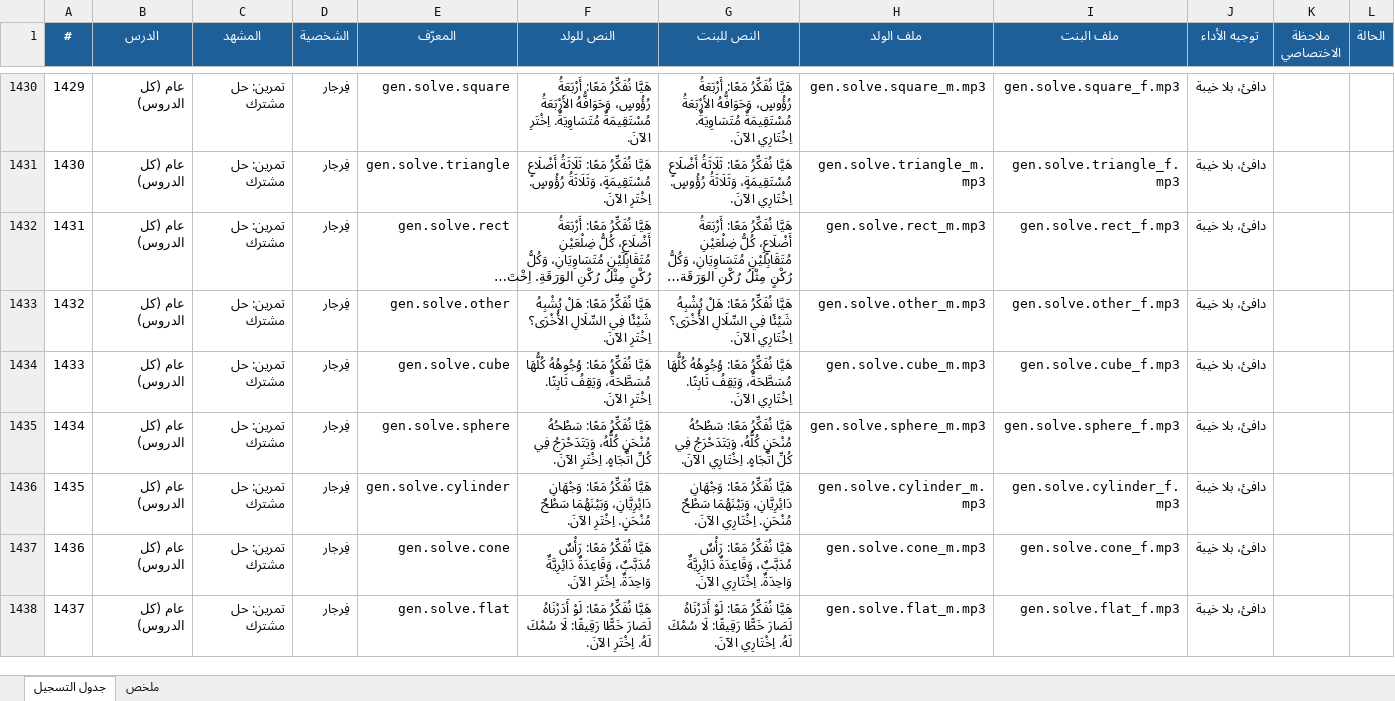
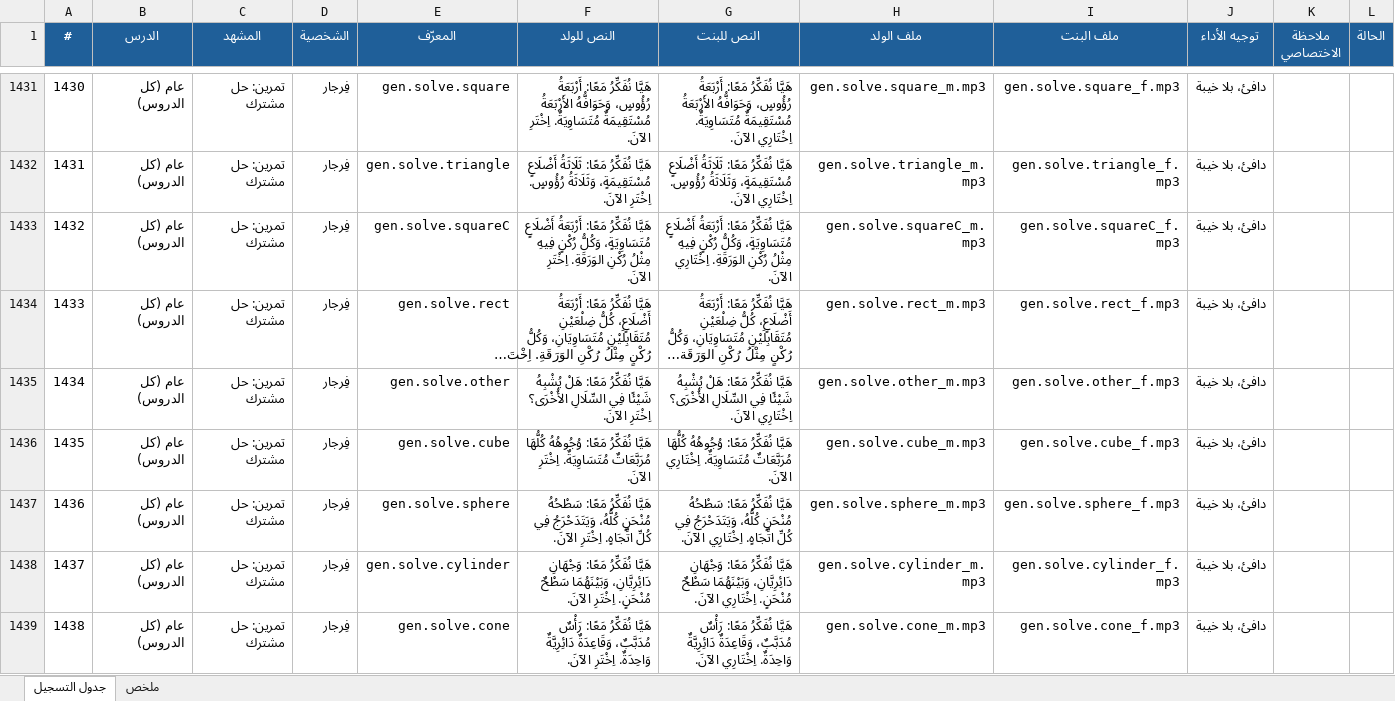
Before and after one commit to Feras-glitch/waha-math, an Excel workbook: dist/script_m1.xlsx, sheet جدول التسجيل, drawn as a sheet; only a part is shown, gaps mark what is left out; the shorter side is filled out with more unchanged rows; long unchanged cells end in …; values as stored, in another font and other column widths than the file's, no borders; addresses are those after the commit; the diff covers the shown part only; the diff names each change by its address in the sheet, - before the commit and + after, or states it on an @@ line.

```diff
--- a/dist/script_m1.xlsx (sheet جدول التسجيل)
+++ b/dist/script_m1.xlsx (sheet جدول التسجيل)
@@ column A (#) renumbered from row 241 down @@
+row 1433: 1432 | عام (كل الدروس) | تمرين: حل مشترك | فِرجار | gen.solve.squareC | هَيَّا نُفَكِّرُ مَعًا: أَرْبَعَةُ أَضْلَاعٍ مُتَسَاوِيَةٍ، وَكُلُّ رُكْنٍ فِيهِ مِثْلُ رُكْنِ الوَرَقَةِ. اِخْتَرِ الآنَ. | هَيَّا نُفَكِّرُ مَعًا: أَرْبَعَةُ أَضْلَاعٍ مُتَسَاوِيَةٍ، وَكُلُّ رُكْنٍ فِيهِ مِثْلُ رُكْنِ الوَرَقَةِ. اِخْتَارِي الآنَ. | gen.solve.squareC_m.mp3 | gen.solve.squareC_f.mp3 | دافئ، بلا خيبة
-F1436 (النص للولد): …وُجُوهُهُ كُلُّهَا مُسَطَّحَةٌ، وَيَقِفُ ثَابِتًا. اِخْتَرِ الآنَ.
+F1436 (النص للولد): …وُجُوهُهُ كُلُّهَا مُرَبَّعَاتٌ مُتَسَاوِيَةٌ. اِخْتَرِ الآنَ.
-G1436 (النص للبنت): …وُجُوهُهُ كُلُّهَا مُسَطَّحَةٌ، وَيَقِفُ ثَابِتًا. اِخْتَارِي الآنَ.
+G1436 (النص للبنت): …وُجُوهُهُ كُلُّهَا مُرَبَّعَاتٌ مُتَسَاوِيَةٌ. اِخْتَارِي الآنَ.
```
Also changed, not shown: 3 added rows and 55 edited cells elsewhere in this sheet, sheet ملخص, 37 other files.
